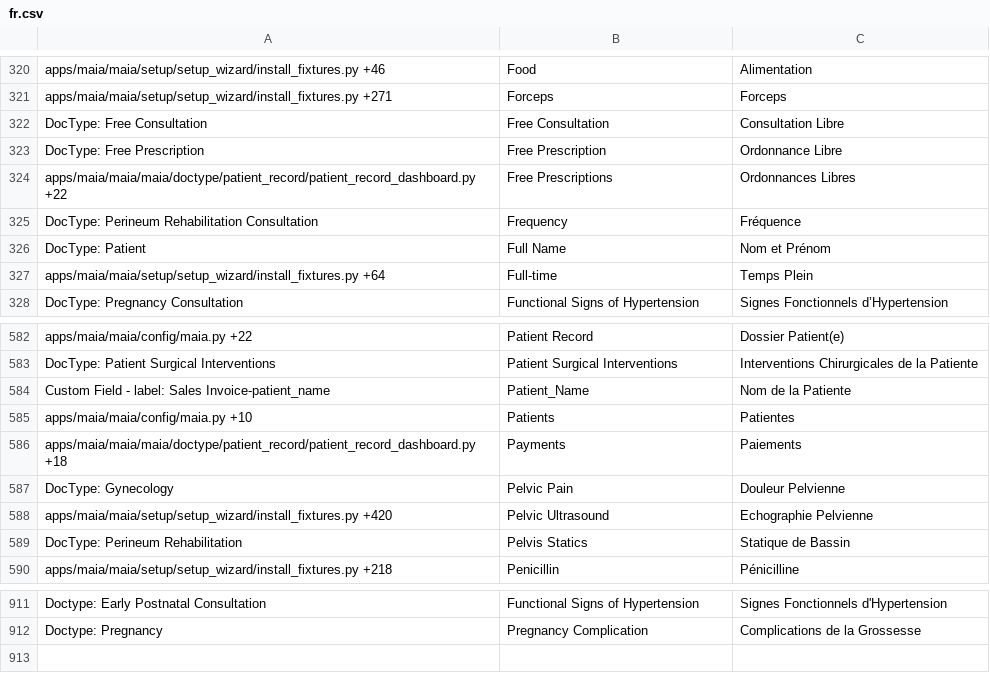
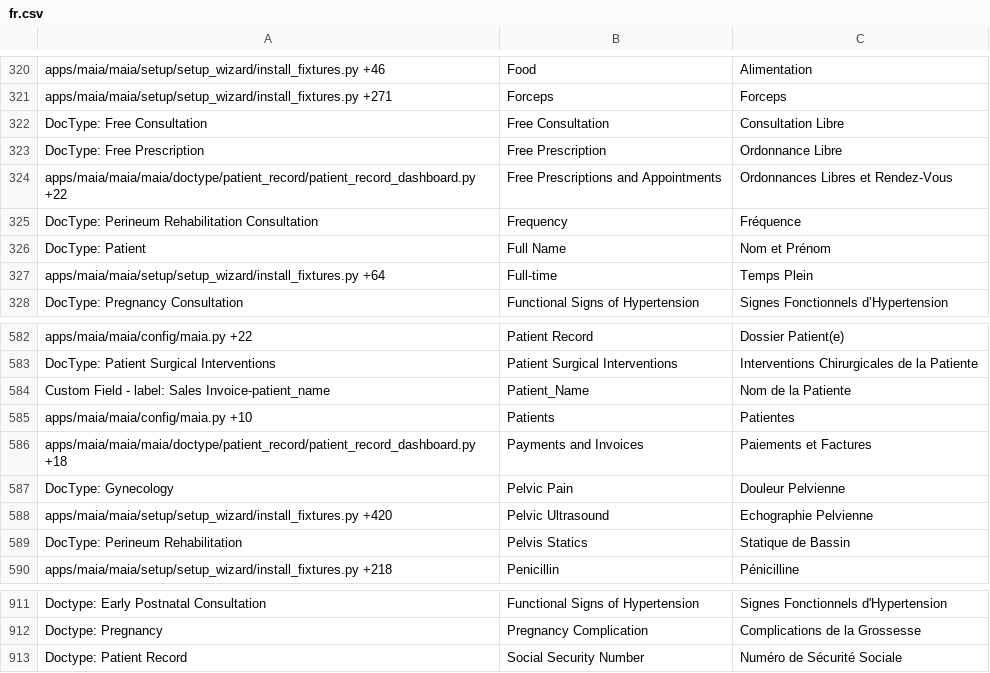
Before and after one commit to dokos-io/maia, a CSV file: maia/translations/fr.csv, drawn as a sheet; only a part is shown, gaps mark what is left out.

Commit message:
Custom fields correction and Patient Record amendment

```diff
--- a/maia/translations/fr.csv
+++ b/maia/translations/fr.csv
@@ -323,3 +323,3 @@ DocType: Free Consultation,Free Consultation,Consultation Libre
 DocType: Free Prescription,Free Prescription,Ordonnance Libre
-apps/maia/maia/maia/doctype/patient_record/patient_record_dashboard.py +22,Free Prescriptions,Ordonnances Libres
+apps/maia/maia/maia/doctype/patient_record/patient_record_dashboard.py +22,Free Prescriptions and Appointments,Ordonnances Libres et Rendez-Vous
 DocType: Perineum Rehabilitation Consultation,Frequency,Fréquence
@@ -585,3 +585,3 @@ Custom Field - label: Sales Invoice-patient_name,Patient_Name,Nom de la Patiente
 apps/maia/maia/config/maia.py +10,Patients,Patientes
-apps/maia/maia/maia/doctype/patient_record/patient_record_dashboard.py +18,Payments,Paiements
+apps/maia/maia/maia/doctype/patient_record/patient_record_dashboard.py +18,Payments and Invoices,Paiements et Factures
 DocType: Gynecology,Pelvic Pain,Douleur Pelvienne
@@ -912 +912,2 @@ Doctype: Early Postnatal Consultation,Functional Signs of Hypertension,Signes Fo
 Doctype: Pregnancy,Pregnancy Complication,Complications de la Grossesse
+Doctype: Patient Record,Social Security Number,Numéro de Sécurité Sociale
```
Also changed, not shown: 9 other files.
